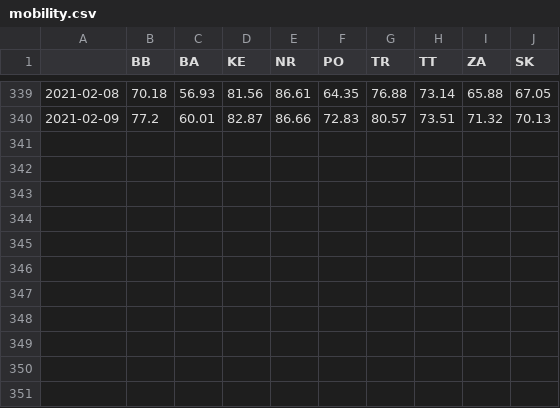
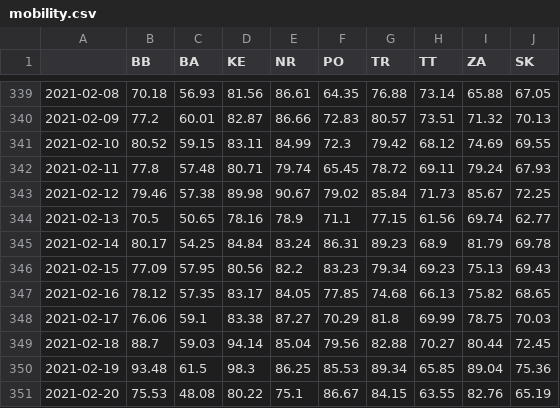
Before and after one commit to zuzancek/corona, a CSV file: SEIR_2_wave/data/mobility.csv, drawn as a sheet; only a part is shown, gaps mark what is left out; the diff names each change by its address in the sheet, - before the commit and + after, or states it on an @@ line.

Commit message:
cd

```diff
--- a/SEIR_2_wave/data/mobility.csv
+++ b/SEIR_2_wave/data/mobility.csv
+row 341: 2021-02-10 | 80.52 | 59.15 | 83.11 | 84.99 | 72.3 | 79.42 | 68.12 | 74.69 | 69.55
+row 342: 2021-02-11 | 77.8 | 57.48 | 80.71 | 79.74 | 65.45 | 78.72 | 69.11 | 79.24 | 67.93
+row 343: 2021-02-12 | 79.46 | 57.38 | 89.98 | 90.67 | 79.02 | 85.84 | 71.73 | 85.67 | 72.25
+row 344: 2021-02-13 | 70.5 | 50.65 | 78.16 | 78.9 | 71.1 | 77.15 | 61.56 | 69.74 | 62.77
+row 345: 2021-02-14 | 80.17 | 54.25 | 84.84 | 83.24 | 86.31 | 89.23 | 68.9 | 81.79 | 69.78
+row 346: 2021-02-15 | 77.09 | 57.95 | 80.56 | 82.2 | 83.23 | 79.34 | 69.23 | 75.13 | 69.43
+row 347: 2021-02-16 | 78.12 | 57.35 | 83.17 | 84.05 | 77.85 | 74.68 | 66.13 | 75.82 | 68.65
+row 348: 2021-02-17 | 76.06 | 59.1 | 83.38 | 87.27 | 70.29 | 81.8 | 69.99 | 78.75 | 70.03
+row 349: 2021-02-18 | 88.7 | 59.03 | 94.14 | 85.04 | 79.56 | 82.88 | 70.27 | 80.44 | 72.45
+row 350: 2021-02-19 | 93.48 | 61.5 | 98.3 | 86.25 | 85.53 | 89.34 | 65.85 | 89.04 | 75.36
+row 351: 2021-02-20 | 75.53 | 48.08 | 80.22 | 75.1 | 86.67 | 84.15 | 63.55 | 82.76 | 65.19
```
